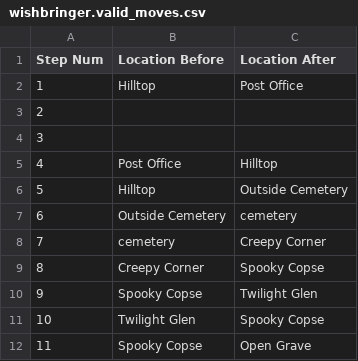
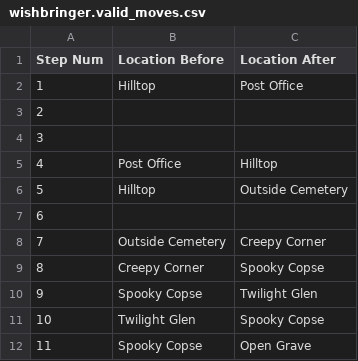
Before and after one commit to Oaklight/mango, a CSV file: data/maps/wishbringer/wishbringer.valid_moves.csv, drawn as a sheet; only a part is shown.

Commit message:
Update wishbringer.valid_moves.csv

```diff
--- a/data/maps/wishbringer/wishbringer.valid_moves.csv
+++ b/data/maps/wishbringer/wishbringer.valid_moves.csv
@@ -6,4 +6,4 @@ Step Num,Location Before,Location After
 5,Hilltop,Outside Cemetery
-6,Outside Cemetery,cemetery
-7,cemetery,Creepy Corner
+6,,
+7,Outside Cemetery,Creepy Corner
 8,Creepy Corner,Spooky Copse
```
